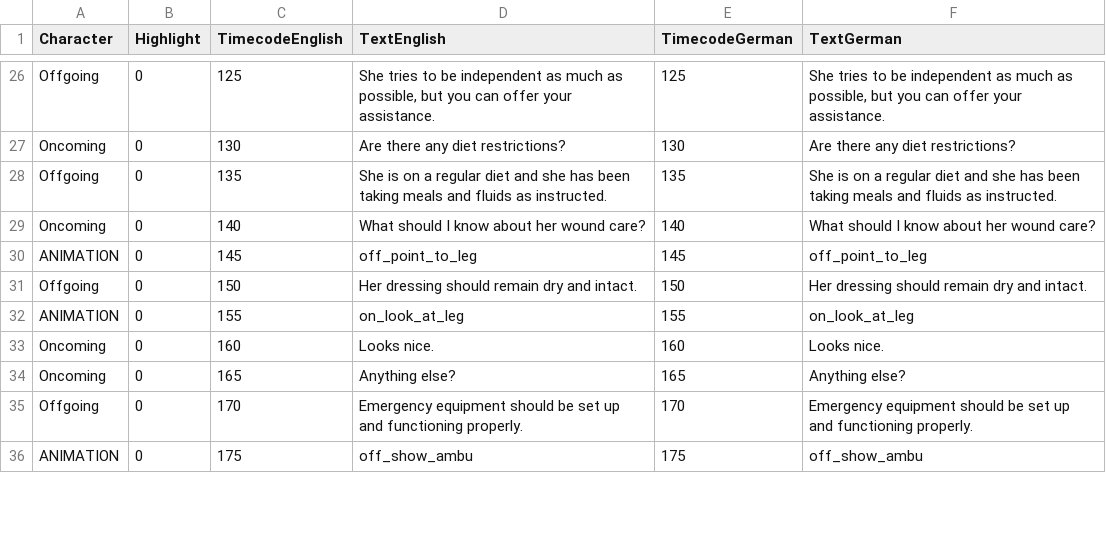
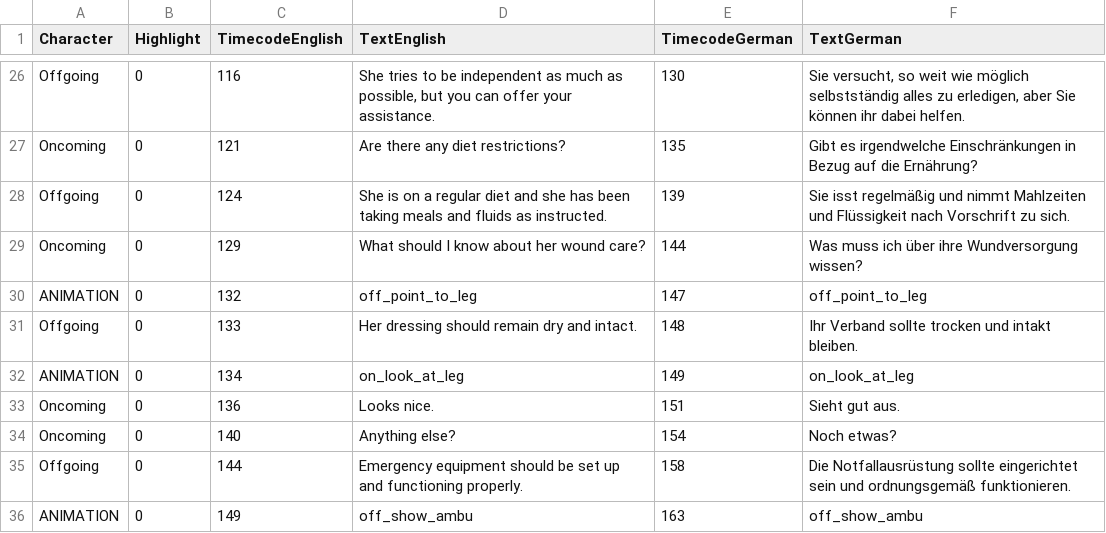
Before and after one commit to XRINTAMT/DR_FLEMP, a CSV file: Assets/Resources/Scenarios/A2_ShiftChange/RecordedScenarioText.csv, drawn as a sheet; only a part is shown, gaps mark what is left out; the diff covers the shown part only; the diff names each change by its address in the sheet, - before the commit and + after, or states it on an @@ line.

```diff
--- a/Assets/Resources/Scenarios/A2_ShiftChange/RecordedScenarioText.csv
+++ b/Assets/Resources/Scenarios/A2_ShiftChange/RecordedScenarioText.csv
-C26 (TimecodeEnglish): 125
+C26 (TimecodeEnglish): 116
-E26 (TimecodeGerman): 125
+E26 (TimecodeGerman): 130
-F26 (TextGerman): She tries to be independent as much as possible, but you can offer your assistance.
+F26 (TextGerman): Sie versucht, so weit wie möglich selbstständig alles zu erledigen, aber Sie können ihr dabei helfen.
-C27 (TimecodeEnglish): 130
+C27 (TimecodeEnglish): 121
-E27 (TimecodeGerman): 130
+E27 (TimecodeGerman): 135
-F27 (TextGerman): Are there any diet restrictions?
+F27 (TextGerman): Gibt es irgendwelche Einschränkungen in Bezug auf die Ernährung?
-C28 (TimecodeEnglish): 135
+C28 (TimecodeEnglish): 124
-E28 (TimecodeGerman): 135
+E28 (TimecodeGerman): 139
-F28 (TextGerman): She is on a regular diet and she has been taking meals and fluids as instructed.
+F28 (TextGerman): Sie isst regelmäßig und nimmt Mahlzeiten und Flüssigkeit nach Vorschrift zu sich.
-C29 (TimecodeEnglish): 140
+C29 (TimecodeEnglish): 129
-E29 (TimecodeGerman): 140
+E29 (TimecodeGerman): 144
-F29 (TextGerman): What should I know about her wound care?
+F29 (TextGerman): Was muss ich über ihre Wundversorgung wissen?
-C30 (TimecodeEnglish): 145
+C30 (TimecodeEnglish): 132
-E30 (TimecodeGerman): 145
+E30 (TimecodeGerman): 147
-C31 (TimecodeEnglish): 150
+C31 (TimecodeEnglish): 133
-E31 (TimecodeGerman): 150
+E31 (TimecodeGerman): 148
-F31 (TextGerman): Her dressing should remain dry and intact.
+F31 (TextGerman): Ihr Verband sollte trocken und intakt bleiben.
-C32 (TimecodeEnglish): 155
+C32 (TimecodeEnglish): 134
-E32 (TimecodeGerman): 155
+E32 (TimecodeGerman): 149
-C33 (TimecodeEnglish): 160
+C33 (TimecodeEnglish): 136
-E33 (TimecodeGerman): 160
+E33 (TimecodeGerman): 151
-F33 (TextGerman): Looks nice.
+F33 (TextGerman): Sieht gut aus.
-C34 (TimecodeEnglish): 165
+C34 (TimecodeEnglish): 140
-E34 (TimecodeGerman): 165
+E34 (TimecodeGerman): 154
-F34 (TextGerman): Anything else?
+F34 (TextGerman): Noch etwas?
-C35 (TimecodeEnglish): 170
+C35 (TimecodeEnglish): 144
-E35 (TimecodeGerman): 170
+E35 (TimecodeGerman): 158
-F35 (TextGerman): Emergency equipment should be set up and functioning properly.
+F35 (TextGerman): Die Notfallausrüstung sollte eingerichtet sein und ordnungsgemäß funktionieren.
-C36 (TimecodeEnglish): 175
+C36 (TimecodeEnglish): 149
-E36 (TimecodeGerman): 175
+E36 (TimecodeGerman): 163
```
Also changed, not shown: 1 added row, 1 removed row and 90 edited cells elsewhere in this file.
